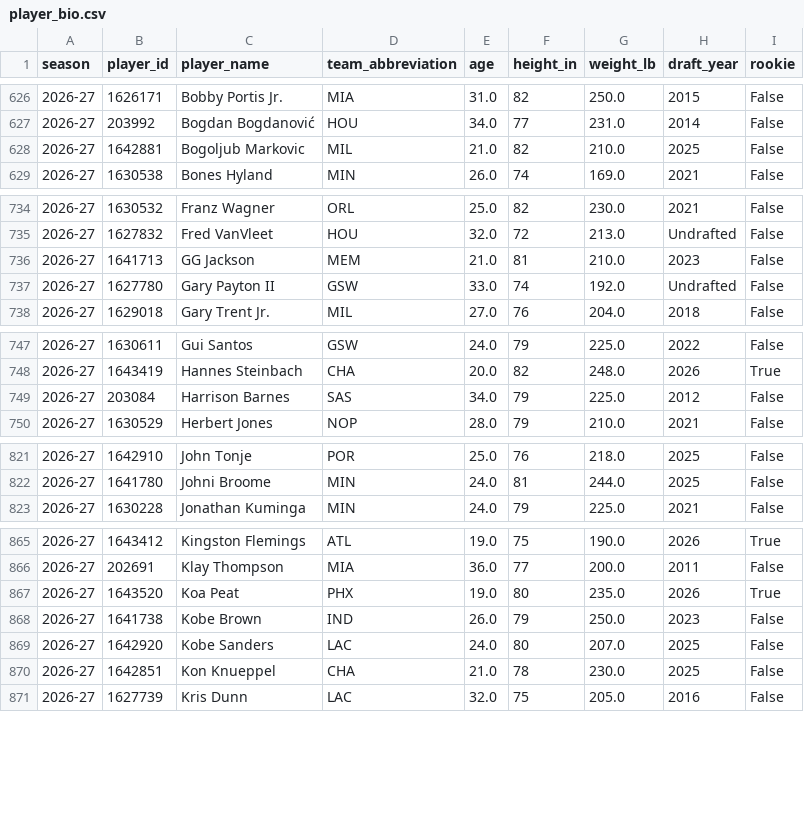
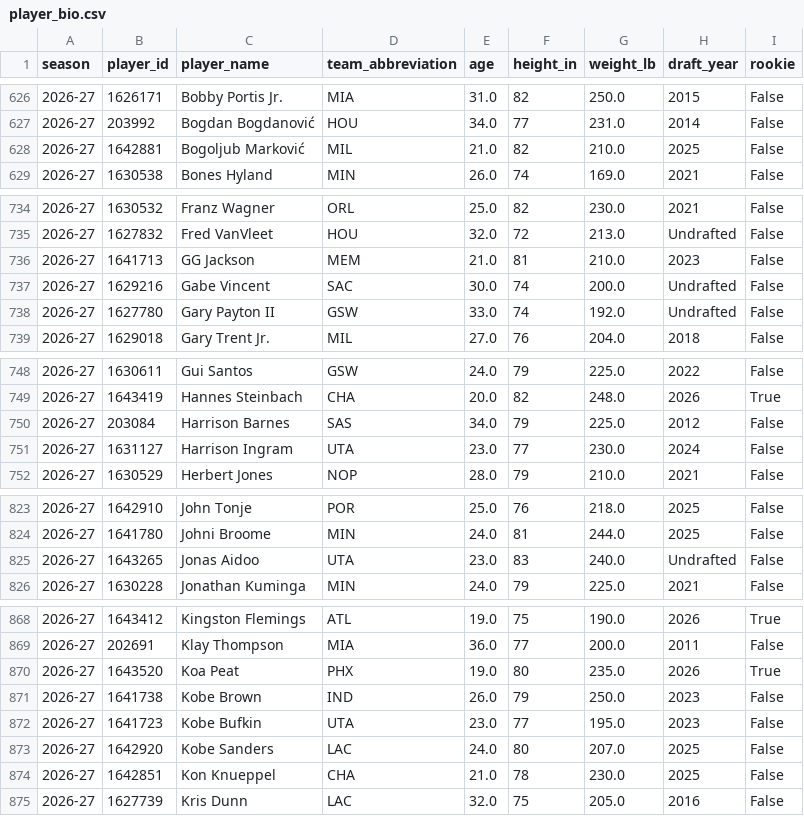
Before and after one commit to JayJaden06/clippers-courtside, a CSV file: data/processed/player_bio.csv, drawn as a sheet; only a part is shown, gaps mark what is left out.

```diff
--- a/data/processed/player_bio.csv
+++ b/data/processed/player_bio.csv
@@ -627,3 +627,3 @@ season,player_id,player_name,team_abbreviation,age,height_in,weight_lb,draft_yea
 2026-27,203992,Bogdan Bogdanović,HOU,34.0,77,231.0,2014,False
-2026-27,1642881,Bogoljub Markovic,MIL,21.0,82,210.0,2025,False
+2026-27,1642881,Bogoljub Marković,MIL,21.0,82,210.0,2025,False
 2026-27,1630538,Bones Hyland,MIN,26.0,74,169.0,2021,False
@@ -736,2 +736,3 @@ season,player_id,player_name,team_abbreviation,age,height_in,weight_lb,draft_yea
 2026-27,1641713,GG Jackson,MEM,21.0,81,210.0,2023,False
+2026-27,1629216,Gabe Vincent,SAC,30.0,74,200.0,Undrafted,False
 2026-27,1627780,Gary Payton II,GSW,33.0,74,192.0,Undrafted,False
@@ -749,2 +750,3 @@ season,player_id,player_name,team_abbreviation,age,height_in,weight_lb,draft_yea
 2026-27,203084,Harrison Barnes,SAS,34.0,79,225.0,2012,False
+2026-27,1631127,Harrison Ingram,UTA,23.0,77,230.0,2024,False
 2026-27,1630529,Herbert Jones,NOP,28.0,79,210.0,2021,False
@@ -822,2 +824,3 @@ season,player_id,player_name,team_abbreviation,age,height_in,weight_lb,draft_yea
 2026-27,1641780,Johni Broome,MIN,24.0,81,244.0,2025,False
+2026-27,1643265,Jonas Aidoo,UTA,23.0,83,240.0,Undrafted,False
 2026-27,1630228,Jonathan Kuminga,MIN,24.0,79,225.0,2021,False
@@ -868,2 +871,3 @@ season,player_id,player_name,team_abbreviation,age,height_in,weight_lb,draft_yea
 2026-27,1641738,Kobe Brown,IND,26.0,79,250.0,2023,False
+2026-27,1641723,Kobe Bufkin,UTA,23.0,77,195.0,2023,False
 2026-27,1642920,Kobe Sanders,LAC,24.0,80,207.0,2025,False
```
Also changed, not shown: data/processed/analysis/h1_league_net_change.csv, data/processed/hustle.csv, 18 other files.
